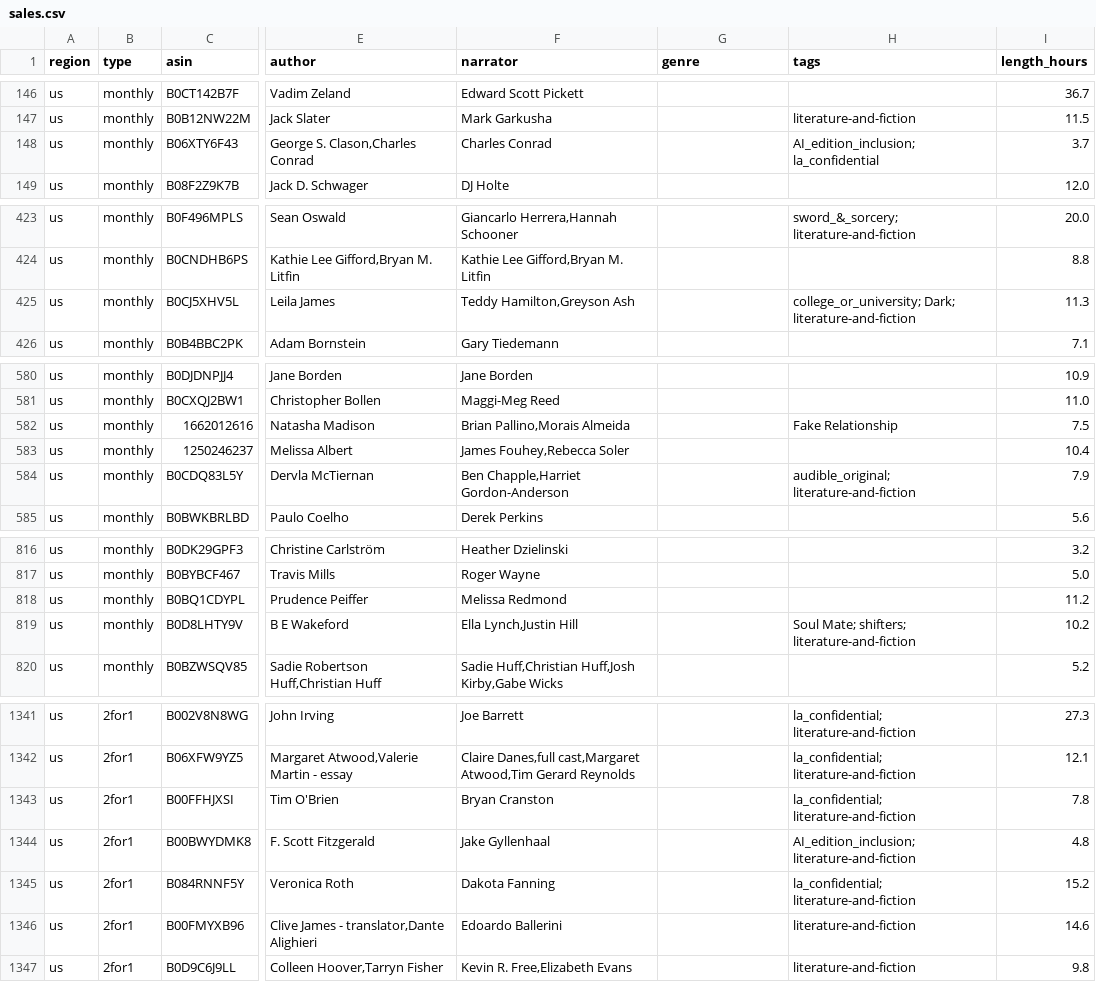
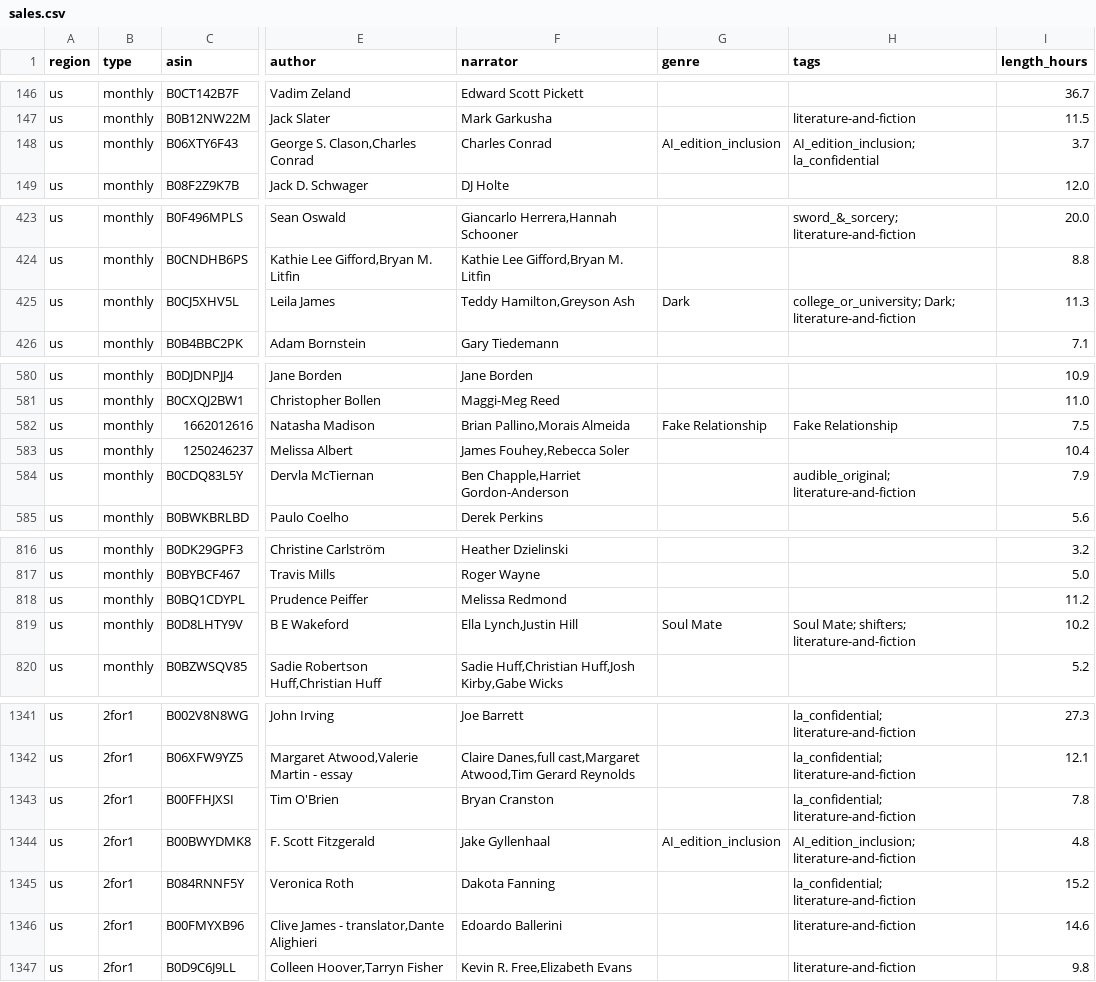
Before and after one commit to NonjaBinja123/audible-sales, a CSV file: data/sales.csv, drawn as a sheet; only a part is shown, gaps mark what is left out; the diff covers the shown part only; the diff names each change by its address in the sheet, - before the commit and + after, or states it on an @@ line.

Commit message:
chore: backfill genre from tags 2026-05-05T01:11:48Z

```diff
--- a/data/sales.csv
+++ b/data/sales.csv
-G148 (genre): (empty)
+G148 (genre): AI_edition_inclusion
-G425 (genre): (empty)
+G425 (genre): Dark
-G582 (genre): (empty)
+G582 (genre): Fake Relationship
-G819 (genre): (empty)
+G819 (genre): Soul Mate
-G1344 (genre): (empty)
+G1344 (genre): AI_edition_inclusion
```
Also changed, not shown: 7 edited cells elsewhere in this file, 1 other file.
